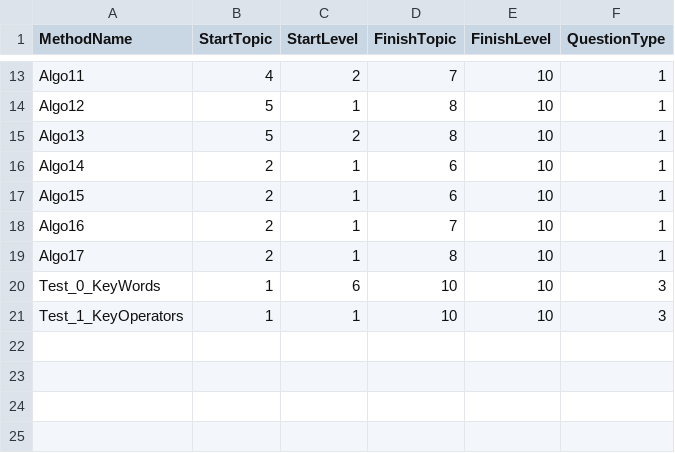
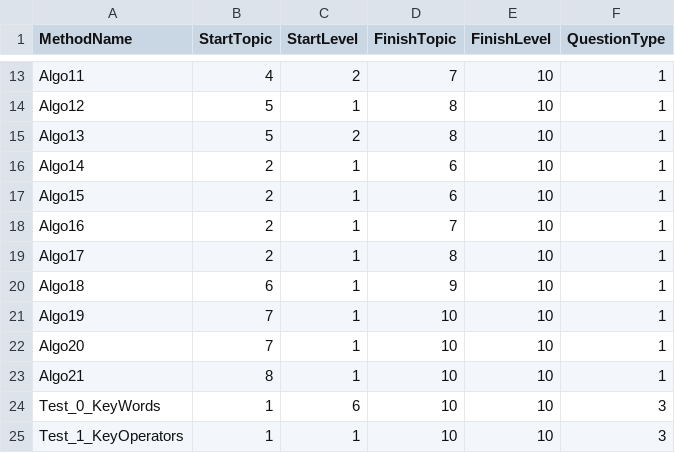
Before and after one commit to xnnn8ns/teachapp, a CSV file: Assets/Resources/algo_distribution.csv, drawn as a sheet; only a part is shown, gaps mark what is left out; the diff names each change by its address in the sheet, - before the commit and + after, or states it on an @@ line.

Commit message:
add algo while

```diff
--- a/Assets/Resources/algo_distribution.csv
+++ b/Assets/Resources/algo_distribution.csv
+row 20: Algo18 | 6 | 1 | 9 | 10 | 1
+row 21: Algo19 | 7 | 1 | 10 | 10 | 1
+row 22: Algo20 | 7 | 1 | 10 | 10 | 1
+row 23: Algo21 | 8 | 1 | 10 | 10 | 1
```
Also changed, not shown: 5 other files.
